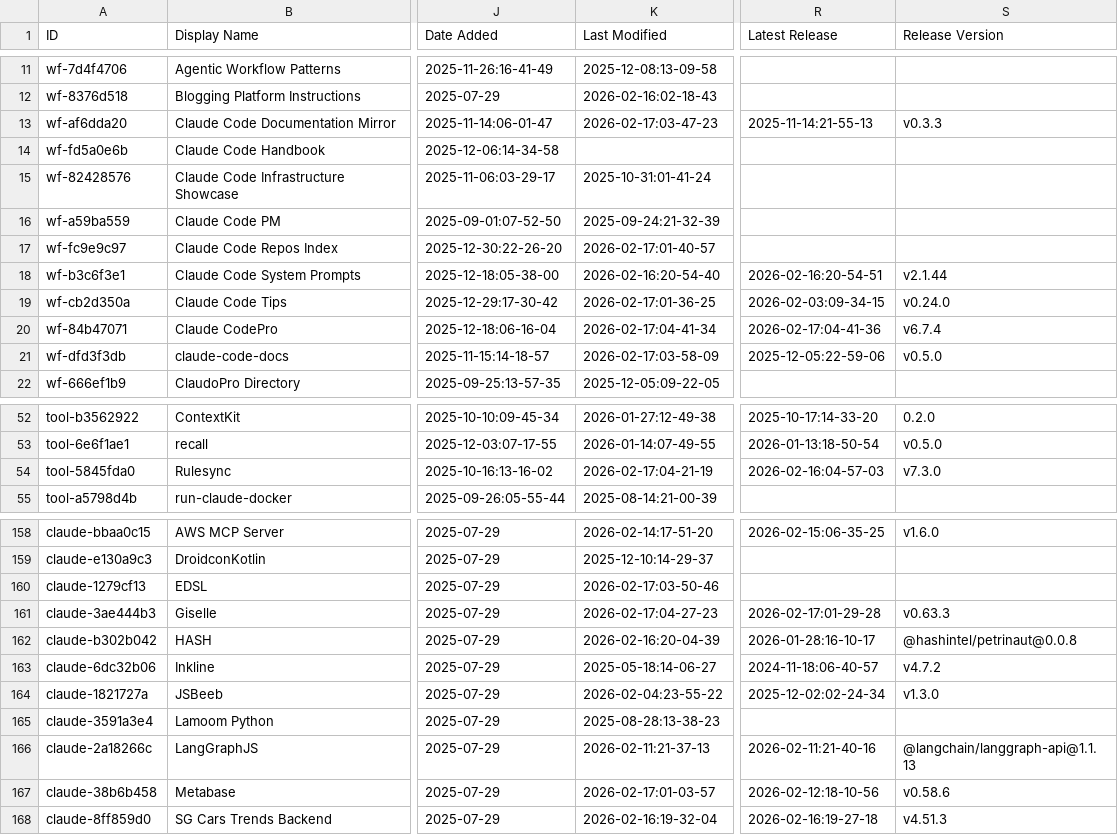
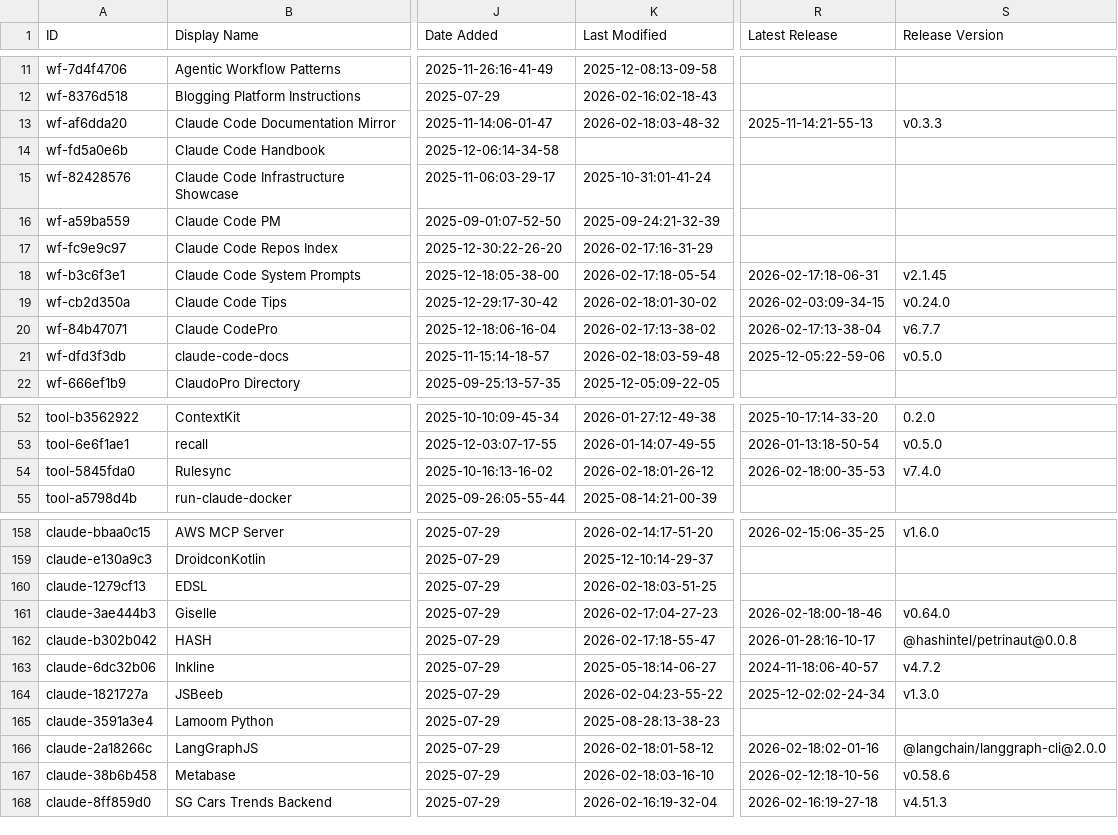
Before and after one commit to elrudrakssh/awesome-claude-code, a CSV file: THE_RESOURCES_TABLE.csv, drawn as a sheet; only a part is shown, gaps mark what is left out; the diff covers the shown part only; the diff names each change by its address in the sheet, - before the commit and + after, or states it on an @@ line.

```diff
--- a/THE_RESOURCES_TABLE.csv
+++ b/THE_RESOURCES_TABLE.csv
-K13 (Last Modified): 2026-02-17:03-47-23
+K13 (Last Modified): 2026-02-18:03-48-32
-K17 (Last Modified): 2026-02-17:01-40-57
+K17 (Last Modified): 2026-02-17:16-31-29
-K18 (Last Modified): 2026-02-16:20-54-40
+K18 (Last Modified): 2026-02-17:18-05-54
-R18 (Latest Release): 2026-02-16:20-54-51
+R18 (Latest Release): 2026-02-17:18-06-31
-S18 (Release Version): v2.1.44
+S18 (Release Version): v2.1.45
-K19 (Last Modified): 2026-02-17:01-36-25
+K19 (Last Modified): 2026-02-18:01-30-02
-K20 (Last Modified): 2026-02-17:04-41-34
+K20 (Last Modified): 2026-02-17:13-38-02
-R20 (Latest Release): 2026-02-17:04-41-36
+R20 (Latest Release): 2026-02-17:13-38-04
-S20 (Release Version): v6.7.4
+S20 (Release Version): v6.7.7
-K21 (Last Modified): 2026-02-17:03-58-09
+K21 (Last Modified): 2026-02-18:03-59-48
-K54 (Last Modified): 2026-02-17:04-21-19
+K54 (Last Modified): 2026-02-18:01-26-12
-R54 (Latest Release): 2026-02-16:04-57-03
+R54 (Latest Release): 2026-02-18:00-35-53
-S54 (Release Version): v7.3.0
+S54 (Release Version): v7.4.0
-K160 (Last Modified): 2026-02-17:03-50-46
+K160 (Last Modified): 2026-02-18:03-51-25
-R161 (Latest Release): 2026-02-17:01-29-28
+R161 (Latest Release): 2026-02-18:00-18-46
-S161 (Release Version): v0.63.3
+S161 (Release Version): v0.64.0
-K162 (Last Modified): 2026-02-16:20-04-39
+K162 (Last Modified): 2026-02-17:18-55-47
-K166 (Last Modified): 2026-02-11:21-37-13
+K166 (Last Modified): 2026-02-18:01-58-12
-R166 (Latest Release): 2026-02-11:21-40-16
+R166 (Latest Release): 2026-02-18:02-01-16
-S166 (Release Version): @langchain/langgraph-api@1.1.13
+S166 (Release Version): @langchain/langgraph-cli@2.0.0
-K167 (Last Modified): 2026-02-17:01-03-57
+K167 (Last Modified): 2026-02-18:03-16-10
```
Also changed, not shown: 31 edited cells elsewhere in this file.
